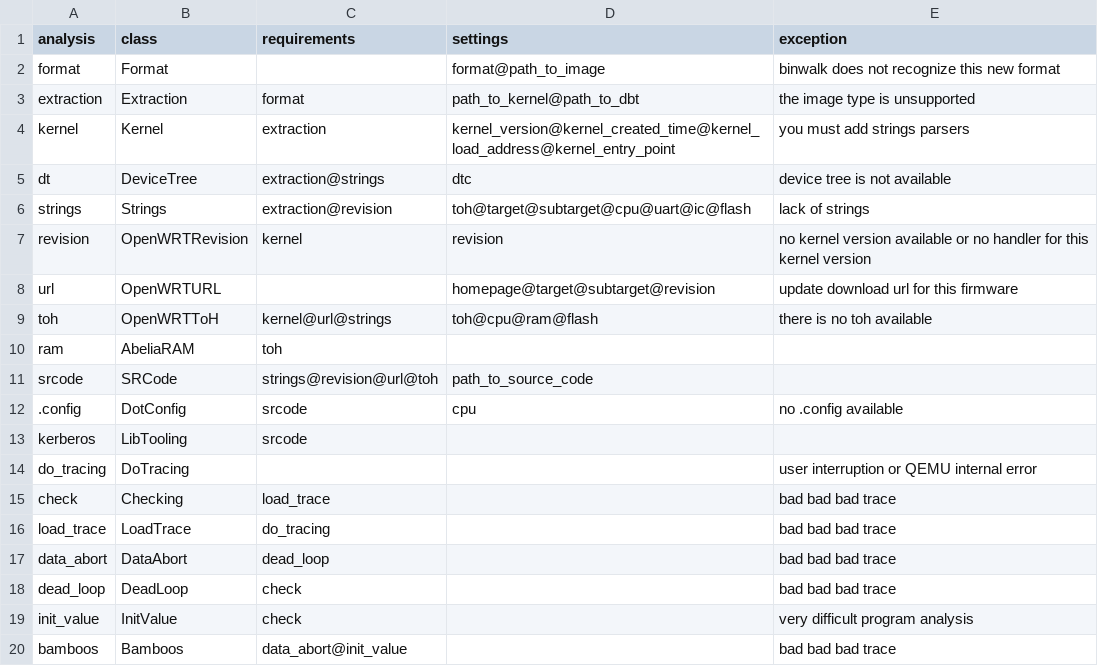
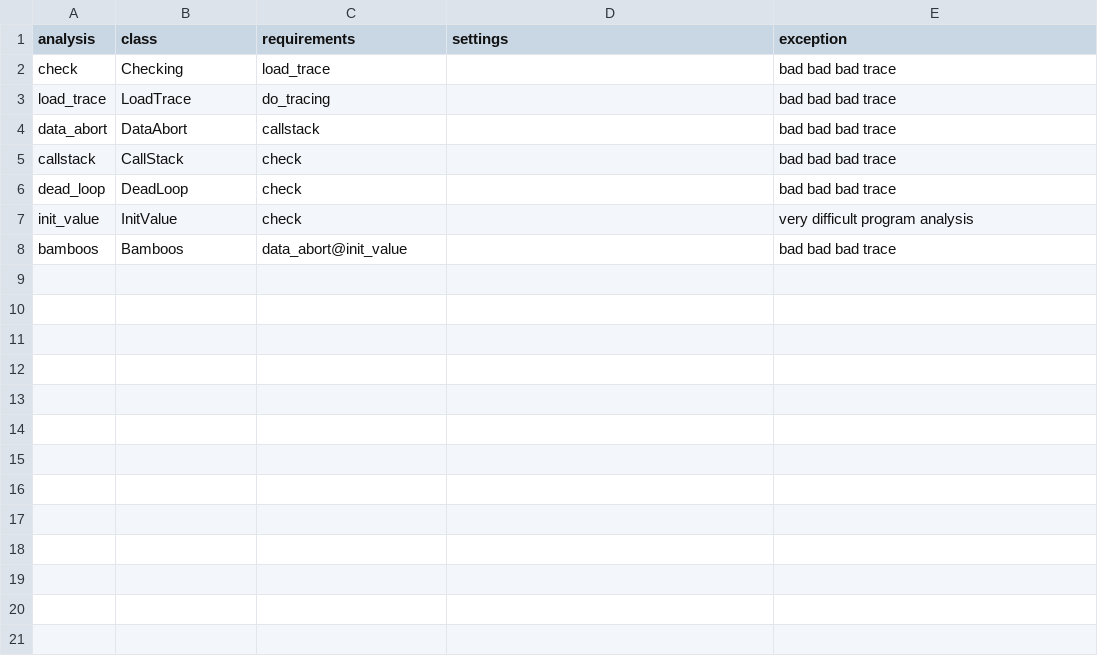
Before and after one commit to cyruscyliu/firmguide, a CSV file: analyses/.analyses.csv, drawn as a sheet.

Commit message:
move callstack to the behind of dabt

```diff
--- a/analyses/.analyses.csv
+++ b/analyses/.analyses.csv
@@ -1,18 +1,6 @@
 analysis, class, requirements, settings, exception
-format,Format,,format@path_to_image,binwalk does not recognize this new format
-extraction,Extraction,format,path_to_kernel@path_to_dbt,the image type is unsupported
-kernel,Kernel,extraction,kernel_version@kernel_created_time@kernel_load_address@kernel_entry_point,you must add strings parsers
-dt,DeviceTree,extraction@strings,dtc,device tree is not available
-strings,Strings,extraction@revision,toh@target@subtarget@cpu@uart@ic@flash,lack of strings
-revision,OpenWRTRevision,kernel,revision,no kernel version available or no handler for this kernel version
-url,OpenWRTURL,,homepage@target@subtarget@revision,update download url for this firmware
-toh,OpenWRTToH,kernel@url@strings,toh@cpu@ram@flash,there is no toh available
-ram,AbeliaRAM,toh,,
-srcode,SRCode,strings@revision@url@toh,path_to_source_code,
-.config,DotConfig,srcode,cpu,no .config available
-kerberos,LibTooling,srcode,,
-do_tracing,DoTracing,,,user interruption or QEMU internal error
 check,Checking,load_trace,,bad bad bad trace
 load_trace,LoadTrace,do_tracing,,bad bad bad trace
-data_abort,DataAbort,dead_loop,,bad bad bad trace
+data_abort,DataAbort,callstack,,bad bad bad trace
+callstack,CallStack,check,,bad bad bad trace
 dead_loop,DeadLoop,check,,bad bad bad trace
```
Also changed, not shown: 3 other files.
